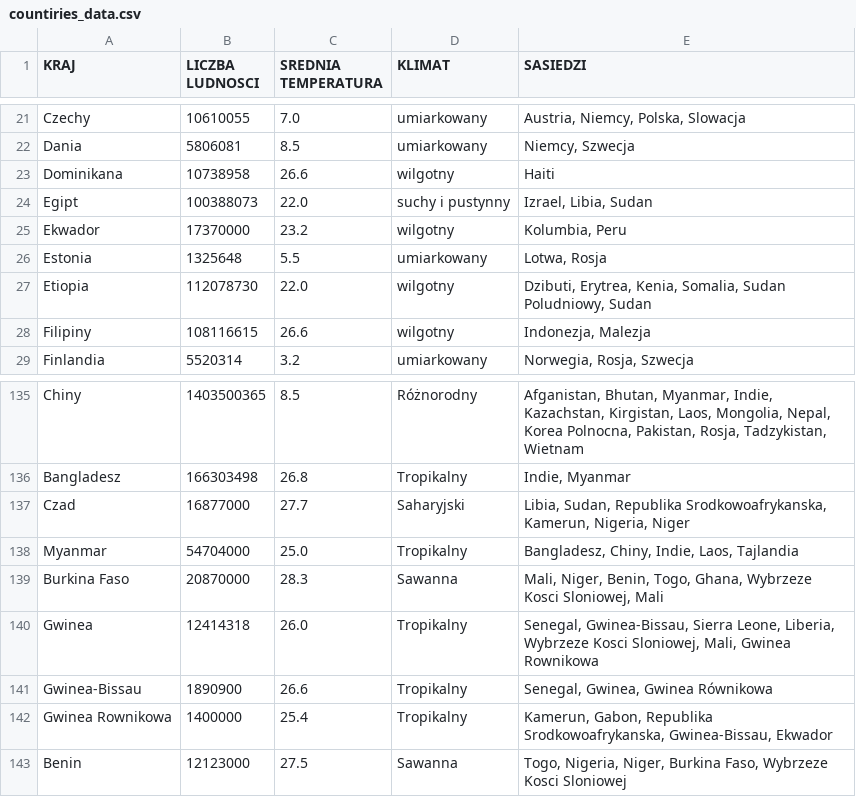
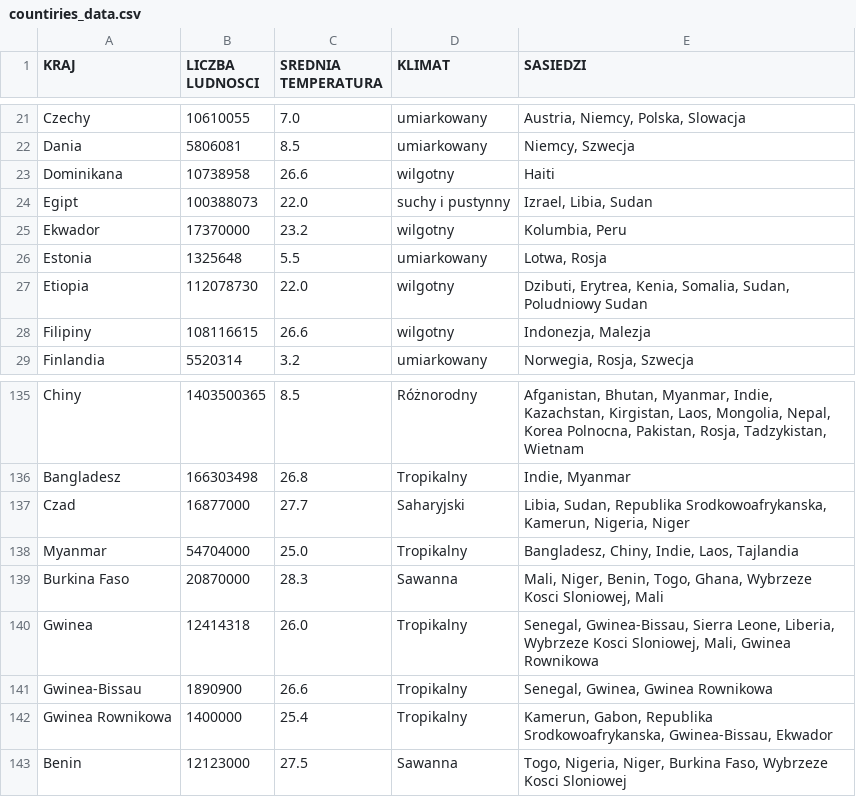
Before and after one commit to Gukson/PlagueInc, a CSV file: PlagueIncSymulator/Data/countiries_data.csv, drawn as a sheet; only a part is shown, gaps mark what is left out; the diff names each change by its address in the sheet, - before the commit and + after, or states it on an @@ line.

```diff
--- a/PlagueIncSymulator/Data/countiries_data.csv
+++ b/PlagueIncSymulator/Data/countiries_data.csv
-E27 (SASIEDZI): …Kenia, Somalia, Sudan Poludniowy, Sudan
+E27 (SASIEDZI): …Kenia, Somalia, Sudan, Poludniowy Sudan
-E141 (SASIEDZI): Senegal, Gwinea, Gwinea Równikowa
+E141 (SASIEDZI): Senegal, Gwinea, Gwinea Rownikowa
```
Also changed, not shown: 4 other files.
